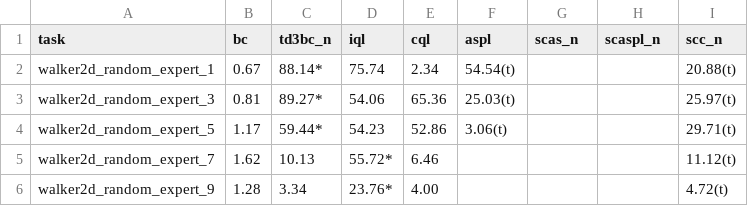
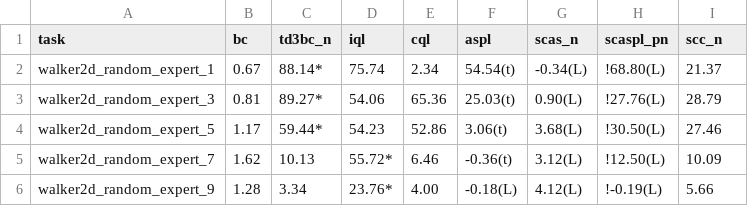
Before and after one commit to s10459020/Ice_OfflineRL_Workbench, a CSV file: documents/result/hybrid_random.csv, drawn as a sheet.

```diff
--- a/documents/result/hybrid_random.csv
+++ b/documents/result/hybrid_random.csv
@@ -1,6 +1,6 @@
-task,bc,td3bc_n,iql,cql,aspl,scas_n,scaspl_n,scc_n
-walker2d_random_expert_1,0.67,88.14*,75.74,2.34,54.54(t),,,20.88(t)
-walker2d_random_expert_3,0.81,89.27*,54.06,65.36,25.03(t),,,25.97(t)
-walker2d_random_expert_5,1.17,59.44*,54.23,52.86,3.06(t),,,29.71(t)
-walker2d_random_expert_7,1.62,10.13,55.72*,6.46,,,,11.12(t)
-walker2d_random_expert_9,1.28,3.34,23.76*,4.00,,,,4.72(t)
+task,bc,td3bc_n,iql,cql,aspl,scas_n,scaspl_pn,scc_n
+walker2d_random_expert_1,0.67,88.14*,75.74,2.34,54.54(t),-0.34(L),!68.80(L),21.37
+walker2d_random_expert_3,0.81,89.27*,54.06,65.36,25.03(t),0.90(L),!27.76(L),28.79
+walker2d_random_expert_5,1.17,59.44*,54.23,52.86,3.06(t),3.68(L),!30.50(L),27.46
+walker2d_random_expert_7,1.62,10.13,55.72*,6.46,-0.36(t),3.12(L),!12.50(L),10.09
+walker2d_random_expert_9,1.28,3.34,23.76*,4.00,-0.18(L),4.12(L),!-0.19(L),5.66
```
Also changed, not shown: documents/result/agent_dataset_versions.csv, documents/result/noise_action.csv, 31 other files.
